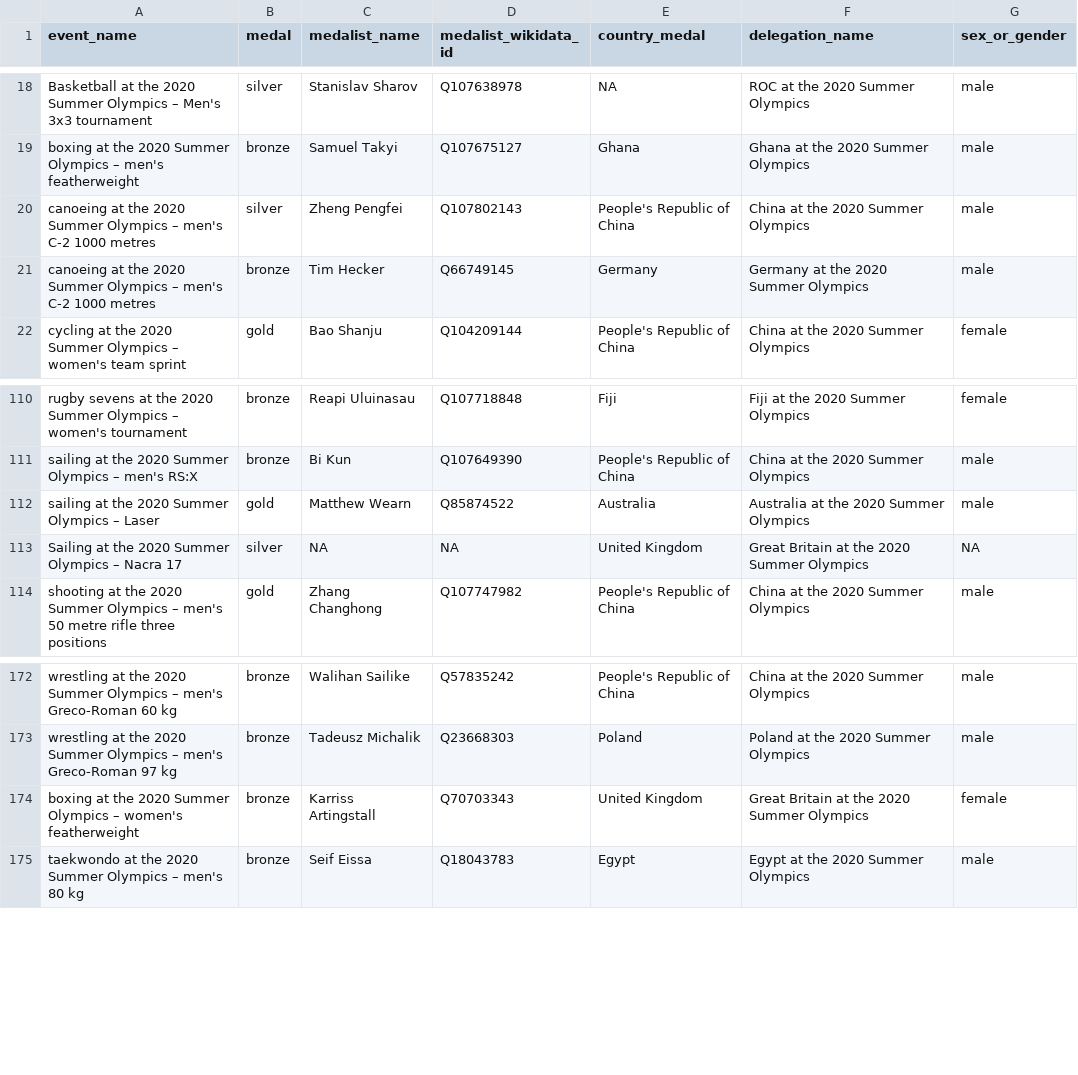
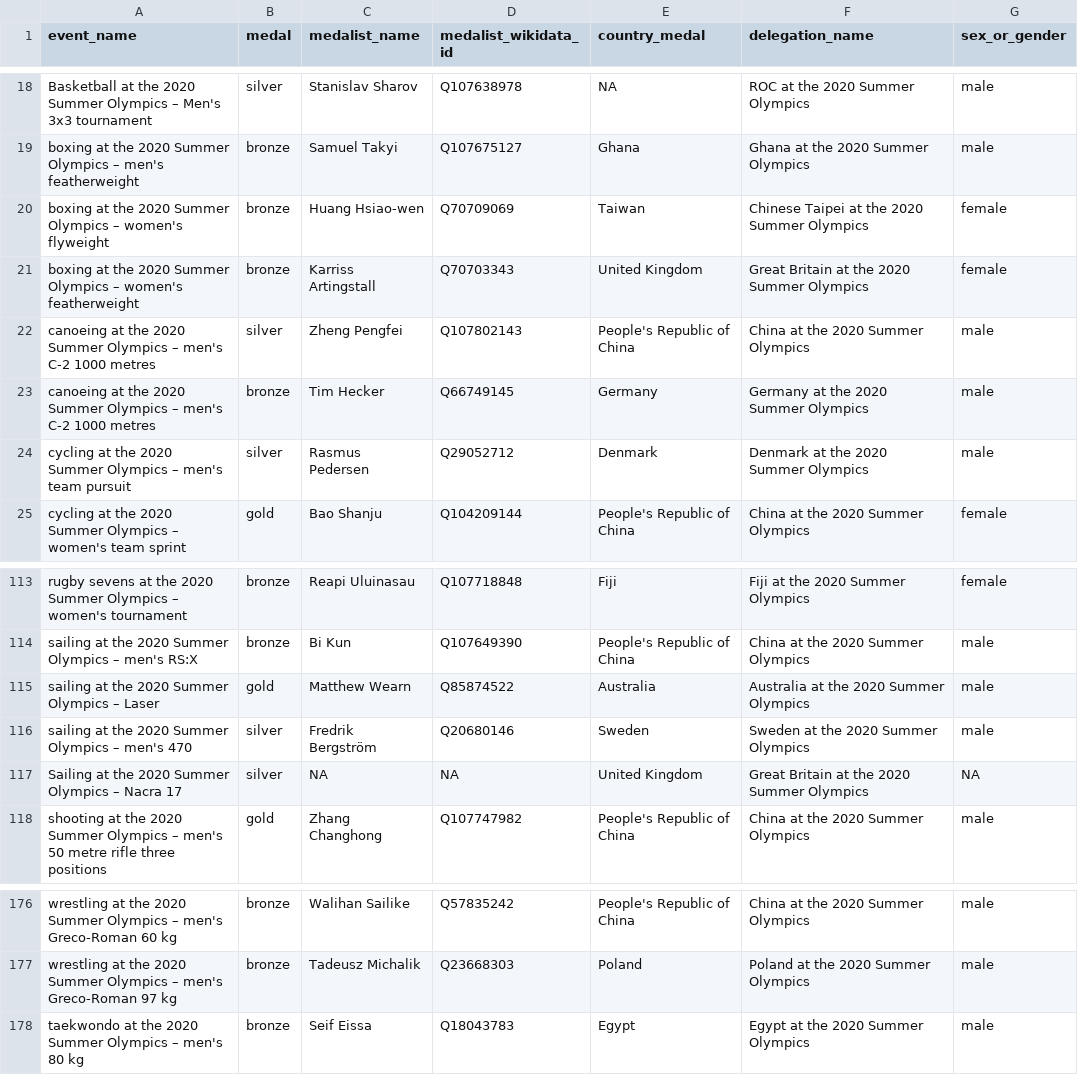
Before and after one commit to EDJNet/olympics2020nuts, a CSV file: medalists_missing_place_of_birth.csv, drawn as a sheet; only a part is shown, gaps mark what is left out.

```diff
--- a/medalists_missing_place_of_birth.csv
+++ b/medalists_missing_place_of_birth.csv
@@ -19,4 +19,7 @@ Basketball at the 2020 Summer Olympics – Men's 3x3 tournament,silver,Stanislav
 boxing at the 2020 Summer Olympics – men's featherweight,bronze,Samuel Takyi,Q107675127,Ghana,Ghana at the 2020 Summer Olympics,male
+boxing at the 2020 Summer Olympics – women's flyweight,bronze,Huang Hsiao-wen,Q70709069,Taiwan,Chinese Taipei at the 2020 Summer Olympics,female
+boxing at the 2020 Summer Olympics – women's featherweight,bronze,Karriss Artingstall,Q70703343,United Kingdom,Great Britain at the 2020 Summer Olympics,female
 canoeing at the 2020 Summer Olympics – men's C-2 1000 metres,silver,Zheng Pengfei,Q107802143,People's Republic of China,China at the 2020 Summer Olympics,male
 canoeing at the 2020 Summer Olympics – men's C-2 1000 metres,bronze,Tim Hecker,Q66749145,Germany,Germany at the 2020 Summer Olympics,male
+cycling at the 2020 Summer Olympics – men's team pursuit,silver,Rasmus Pedersen,Q29052712,Denmark,Denmark at the 2020 Summer Olympics,male
 cycling at the 2020 Summer Olympics – women's team sprint,gold,Bao Shanju,Q104209144,People's Republic of China,China at the 2020 Summer Olympics,female
@@ -112,2 +115,3 @@ sailing at the 2020 Summer Olympics – men's RS:X,bronze,Bi Kun,Q107649390,Peop
 sailing at the 2020 Summer Olympics – Laser,gold,Matthew Wearn,Q85874522,Australia,Australia at the 2020 Summer Olympics,male
+sailing at the 2020 Summer Olympics – men's 470,silver,Fredrik Bergström,Q20680146,Sweden,Sweden at the 2020 Summer Olympics,male
 Sailing at the 2020 Summer Olympics – Nacra 17,silver,NA,NA,United Kingdom,Great Britain at the 2020 Summer Olympics,NA
@@ -173,3 +177,2 @@ wrestling at the 2020 Summer Olympics – men's Greco-Roman 60 kg,bronze,Walihan
 wrestling at the 2020 Summer Olympics – men's Greco-Roman 97 kg,bronze,Tadeusz Michalik,Q23668303,Poland,Poland at the 2020 Summer Olympics,male
-boxing at the 2020 Summer Olympics – women's featherweight,bronze,Karriss Artingstall,Q70703343,United Kingdom,Great Britain at the 2020 Summer Olympics,female
 taekwondo at the 2020 Summer Olympics – men's 80 kg,bronze,Seif Eissa,Q18043783,Egypt,Egypt at the 2020 Summer Olympics,male
```
Also changed, not shown: 43 other files.
